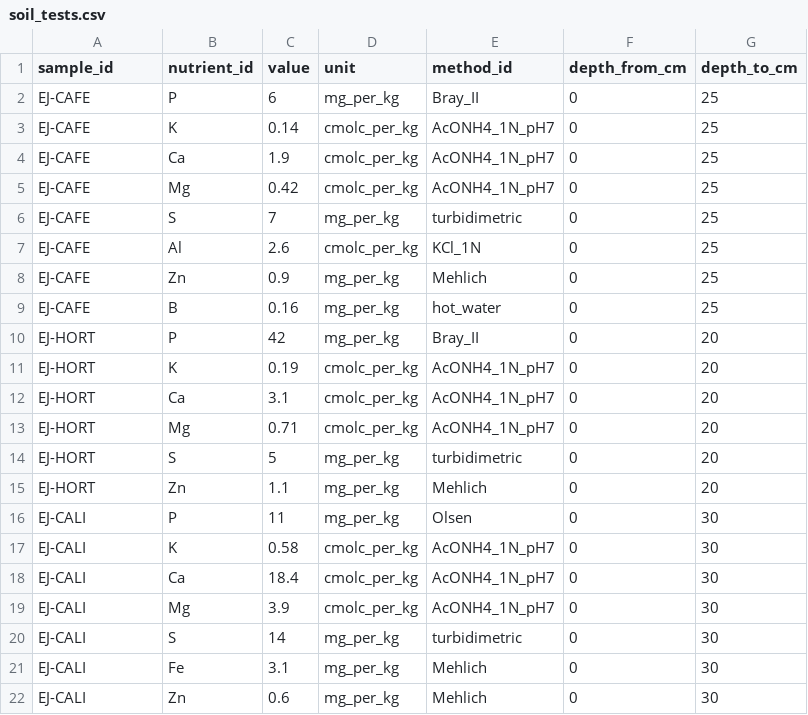
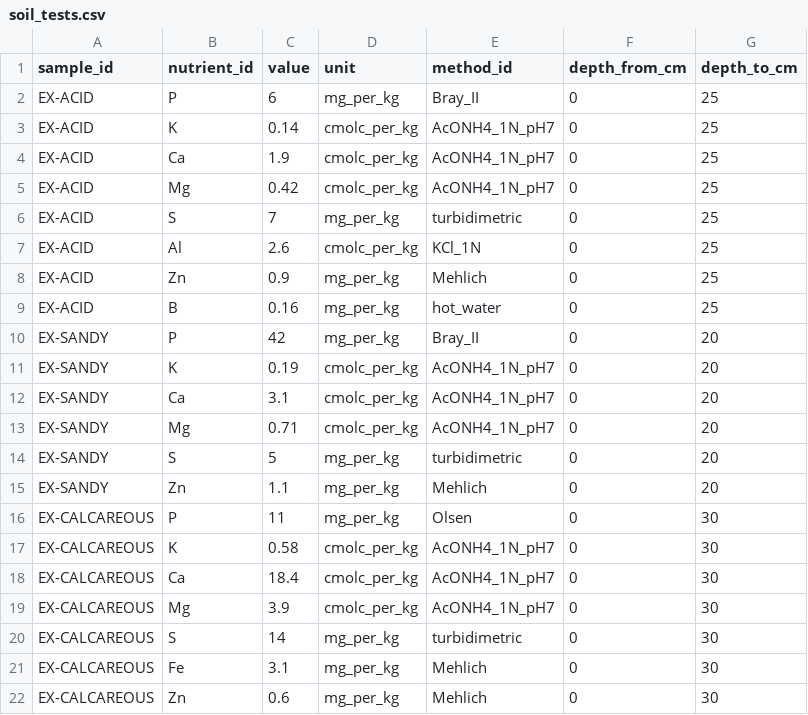
Before and after one commit to lordziegler/Non-Nobis-Solum, a CSV file: data/examples/soil_tests.csv, drawn as a sheet.

Commit message:
Refactor: the example lots are named for what they demonstrate
`EJ-CAFE`, `EJ-HORT` and `EJ-CALI` were Spanish abbreviations of a crop
and a place, in a repository whose files are written in English — and
neither the crop nor the place is why any of them is shipped. Each one is
here because it reaches somewhere the others do not, so it is named for
that: `EX-ACID`, `EX-SANDY`, `EX-CALCAREOUS`.

The pipeline test planned three hardcoded pairs, which would not have
noticed a fourth example or a fourth crop on an existing one. It reads
the goals back off the import now and plans every one of them, each
against the profile its own lot names.

The doc records what the curated rows already say about themselves: the
coordinates place each example in a region whose reference tables answer
for it, and are not surveyed positions.

```diff
--- a/data/examples/soil_tests.csv
+++ b/data/examples/soil_tests.csv
@@ -1,22 +1,22 @@
 sample_id,nutrient_id,value,unit,method_id,depth_from_cm,depth_to_cm
-EJ-CAFE,P,6,mg_per_kg,Bray_II,0,25
-EJ-CAFE,K,0.14,cmolc_per_kg,AcONH4_1N_pH7,0,25
-EJ-CAFE,Ca,1.9,cmolc_per_kg,AcONH4_1N_pH7,0,25
-EJ-CAFE,Mg,0.42,cmolc_per_kg,AcONH4_1N_pH7,0,25
-EJ-CAFE,S,7,mg_per_kg,turbidimetric,0,25
-EJ-CAFE,Al,2.6,cmolc_per_kg,KCl_1N,0,25
-EJ-CAFE,Zn,0.9,mg_per_kg,Mehlich,0,25
-EJ-CAFE,B,0.16,mg_per_kg,hot_water,0,25
-EJ-HORT,P,42,mg_per_kg,Bray_II,0,20
-EJ-HORT,K,0.19,cmolc_per_kg,AcONH4_1N_pH7,0,20
-EJ-HORT,Ca,3.1,cmolc_per_kg,AcONH4_1N_pH7,0,20
-EJ-HORT,Mg,0.71,cmolc_per_kg,AcONH4_1N_pH7,0,20
-EJ-HORT,S,5,mg_per_kg,turbidimetric,0,20
-EJ-HORT,Zn,1.1,mg_per_kg,Mehlich,0,20
-EJ-CALI,P,11,mg_per_kg,Olsen,0,30
-EJ-CALI,K,0.58,cmolc_per_kg,AcONH4_1N_pH7,0,30
-EJ-CALI,Ca,18.4,cmolc_per_kg,AcONH4_1N_pH7,0,30
-EJ-CALI,Mg,3.9,cmolc_per_kg,AcONH4_1N_pH7,0,30
-EJ-CALI,S,14,mg_per_kg,turbidimetric,0,30
-EJ-CALI,Fe,3.1,mg_per_kg,Mehlich,0,30
-EJ-CALI,Zn,0.6,mg_per_kg,Mehlich,0,30
+EX-ACID,P,6,mg_per_kg,Bray_II,0,25
+EX-ACID,K,0.14,cmolc_per_kg,AcONH4_1N_pH7,0,25
+EX-ACID,Ca,1.9,cmolc_per_kg,AcONH4_1N_pH7,0,25
+EX-ACID,Mg,0.42,cmolc_per_kg,AcONH4_1N_pH7,0,25
+EX-ACID,S,7,mg_per_kg,turbidimetric,0,25
+EX-ACID,Al,2.6,cmolc_per_kg,KCl_1N,0,25
+EX-ACID,Zn,0.9,mg_per_kg,Mehlich,0,25
+EX-ACID,B,0.16,mg_per_kg,hot_water,0,25
+EX-SANDY,P,42,mg_per_kg,Bray_II,0,20
+EX-SANDY,K,0.19,cmolc_per_kg,AcONH4_1N_pH7,0,20
+EX-SANDY,Ca,3.1,cmolc_per_kg,AcONH4_1N_pH7,0,20
+EX-SANDY,Mg,0.71,cmolc_per_kg,AcONH4_1N_pH7,0,20
+EX-SANDY,S,5,mg_per_kg,turbidimetric,0,20
+EX-SANDY,Zn,1.1,mg_per_kg,Mehlich,0,20
+EX-CALCAREOUS,P,11,mg_per_kg,Olsen,0,30
+EX-CALCAREOUS,K,0.58,cmolc_per_kg,AcONH4_1N_pH7,0,30
+EX-CALCAREOUS,Ca,18.4,cmolc_per_kg,AcONH4_1N_pH7,0,30
+EX-CALCAREOUS,Mg,3.9,cmolc_per_kg,AcONH4_1N_pH7,0,30
+EX-CALCAREOUS,S,14,mg_per_kg,turbidimetric,0,30
+EX-CALCAREOUS,Fe,3.1,mg_per_kg,Mehlich,0,30
+EX-CALCAREOUS,Zn,0.6,mg_per_kg,Mehlich,0,30
```
Also changed, not shown: data/examples/lots.csv, 4 other files.
